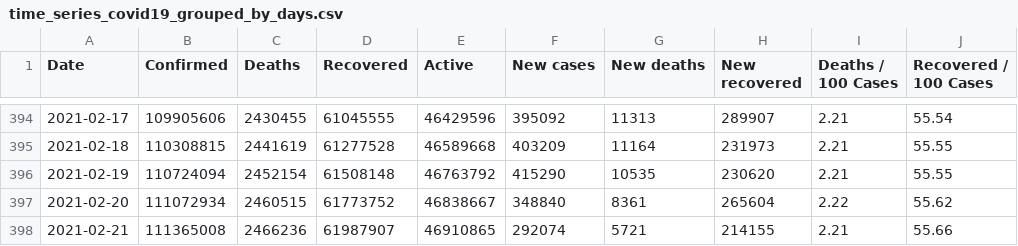
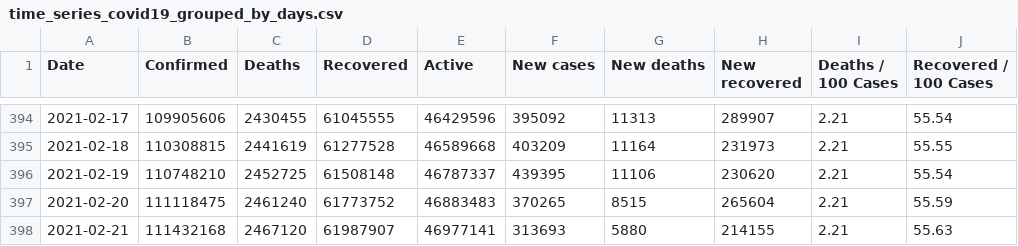
Before and after one commit to milanowicz/COVID-19-Dataset, a CSV file: data/jhu/time_series_covid19_grouped_by_days.csv, drawn as a sheet; only a part is shown, gaps mark what is left out; the diff names each change by its address in the sheet, - before the commit and + after, or states it on an @@ line.

```diff
--- a/data/jhu/time_series_covid19_grouped_by_days.csv
+++ b/data/jhu/time_series_covid19_grouped_by_days.csv
-B396 (Confirmed): 110724094
+B396 (Confirmed): 110748210
-C396 (Deaths): 2452154
+C396 (Deaths): 2452725
-E396 (Active): 46763792
+E396 (Active): 46787337
-F396 (New cases): 415290
+F396 (New cases): 439395
-G396 (New deaths): 10535
+G396 (New deaths): 11106
-J396 (Recovered / 100 Cases): 55.55
+J396 (Recovered / 100 Cases): 55.54
-B397 (Confirmed): 111072934
+B397 (Confirmed): 111118475
-C397 (Deaths): 2460515
+C397 (Deaths): 2461240
-E397 (Active): 46838667
+E397 (Active): 46883483
-F397 (New cases): 348840
+F397 (New cases): 370265
-G397 (New deaths): 8361
+G397 (New deaths): 8515
-I397 (Deaths / 100 Cases): 2.22
+I397 (Deaths / 100 Cases): 2.21
-J397 (Recovered / 100 Cases): 55.62
+J397 (Recovered / 100 Cases): 55.59
-B398 (Confirmed): 111365008
+B398 (Confirmed): 111432168
-C398 (Deaths): 2466236
+C398 (Deaths): 2467120
-E398 (Active): 46910865
+E398 (Active): 46977141
-F398 (New cases): 292074
+F398 (New cases): 313693
-G398 (New deaths): 5721
+G398 (New deaths): 5880
-J398 (Recovered / 100 Cases): 55.66
+J398 (Recovered / 100 Cases): 55.63
```
Also changed, not shown: data/jhu/time_series_covid19_grouped_by_countries.csv.
